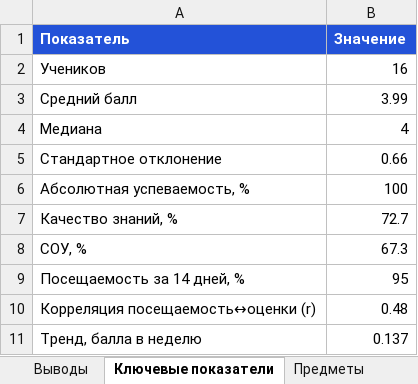
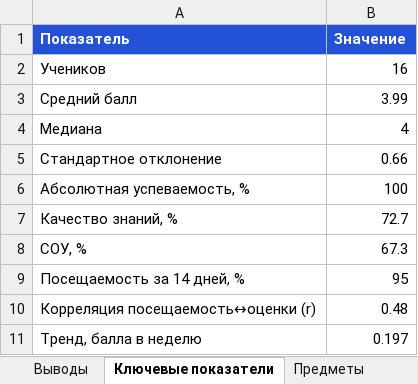
Before and after one commit to Abdusamat2008/-sabak-plus, an Excel workbook: dl/school.xlsx, sheet Ключевые показатели, drawn as a sheet; values as stored, in another font and other column widths than the file's, no borders; the diff names each change by its address in the sheet, - before the commit and + after, or states it on an @@ line.

```diff
--- a/dl/school.xlsx (sheet Ключевые показатели)
+++ b/dl/school.xlsx (sheet Ключевые показатели)
-B11 (Значение): 0.137
+B11 (Значение): 0.197
```
Also changed, not shown: sheet Выводы, dl/teachers.xlsx, 6 other files.
